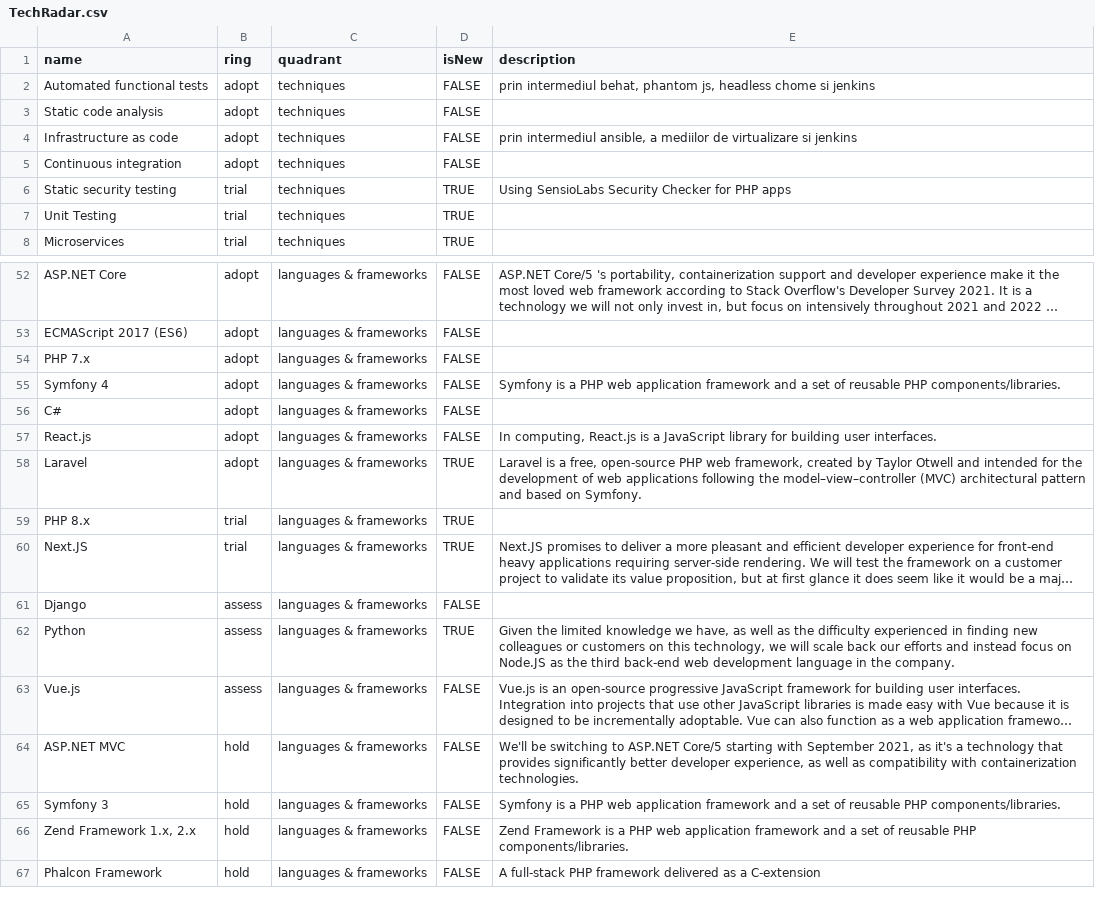
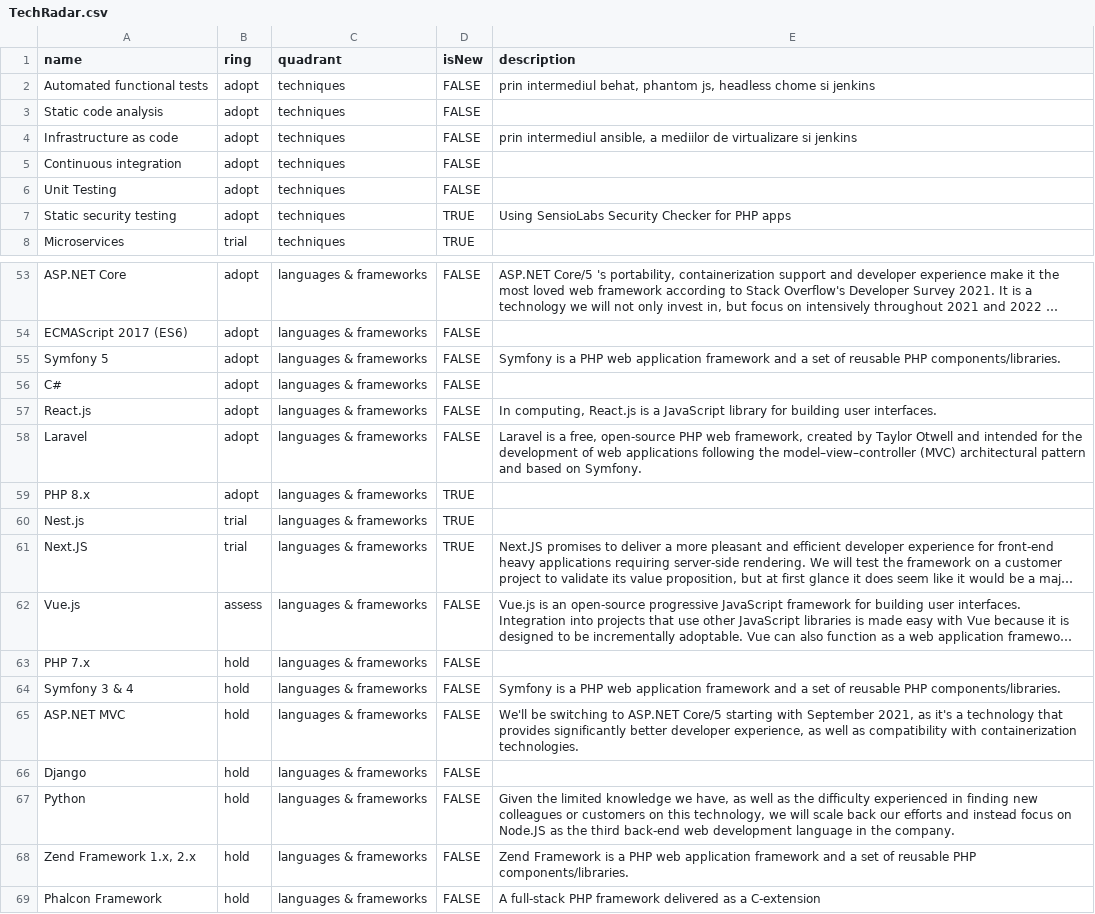
Before and after one commit to zitec/Zitec-Tech-Radar, a CSV file: TechRadar.csv, drawn as a sheet; only a part is shown, gaps mark what is left out; long unchanged cells end in …; removed rows and columns are numbered as before the commit, all else as after; the diff covers the shown part only; the diff names each change by its address in the sheet, - before the commit and + after, or states it on an @@ line.

Commit message:
Added Strapi and Nest.js to the tech radar in the "trial" ring.

```diff
--- a/TechRadar.csv
+++ b/TechRadar.csv
+row 6: Unit Testing | adopt | techniques | FALSE
-B7 (ring): trial
+B7 (ring): adopt
-row 7: Unit Testing | trial | techniques | TRUE
-row 54: PHP 7.x | adopt | languages & frameworks | FALSE
-A55 (name): Symfony 4
+A55 (name): Symfony 5
-D58 (isNew): TRUE
+D58 (isNew): FALSE
-B59 (ring): trial
+B59 (ring): adopt
+row 60: Nest.js | trial | languages & frameworks | TRUE
-row 61: Django | assess | languages & frameworks | FALSE
-row 62: Python | assess | languages & frameworks | TRUE | Given the limited knowledge we have, as well as the difficulty experienced in finding new colleagues or customers on this technology, we will scale back our efforts and instead focus on Node.JS as the third back-end web development language in the company.
+row 63: PHP 7.x | hold | languages & frameworks | FALSE
+row 64: Symfony 3 & 4 | hold | languages & frameworks | FALSE | Symfony is a PHP web application framework and a set of reusable PHP components/libraries.
+row 66: Django | hold | languages & frameworks | FALSE
-A67 (name): Symfony 3
+A67 (name): Python
-E67 (description): Symfony is a PHP web application framework and a set of reusable PHP components/libraries.
+E67 (description): Given the limited knowledge we have, as well as the difficulty experienced in finding new colleagues or customers on this technology, we will scale back our efforts and instead focus on Node.JS as the third back-end web development language in the company.
```
Also changed, not shown: 1 added row and 7 edited cells elsewhere in this file.
